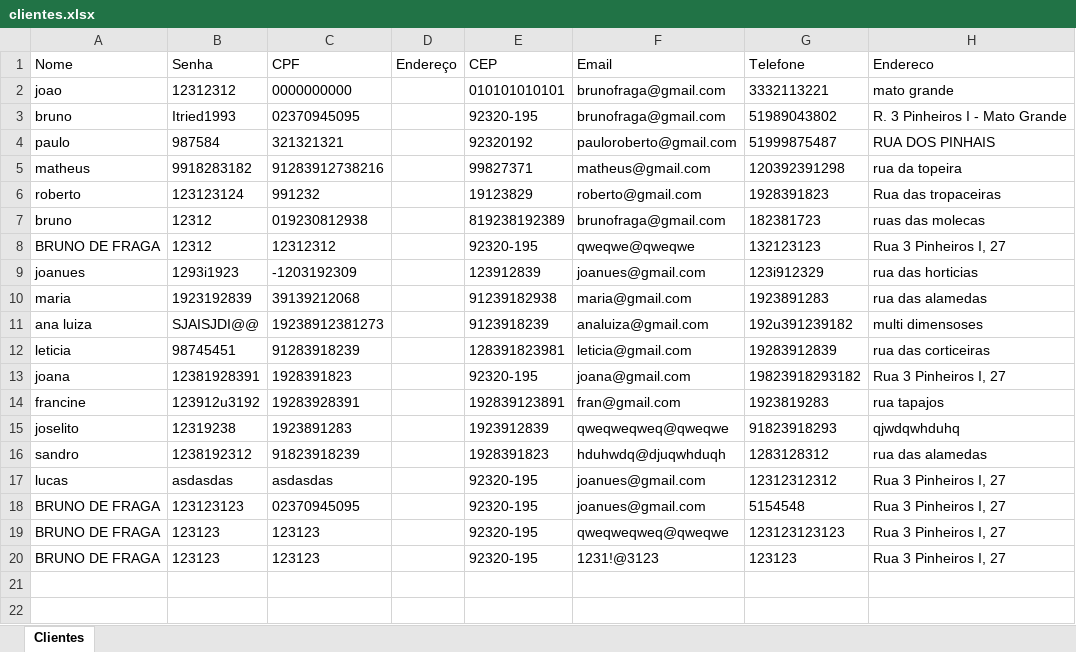
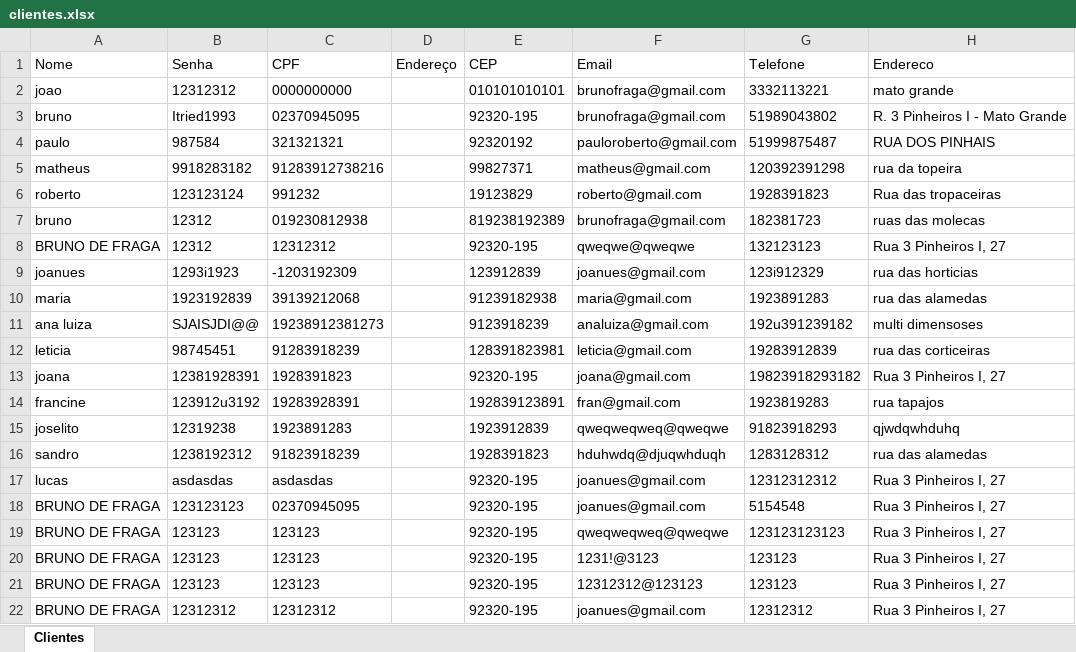
Before and after one commit to brunofragaa97/Sitema_pedidos, an Excel workbook: Sitema_Pedidos/Backend/clientes.xlsx, sheet Clientes, drawn as a sheet; values as stored, in another font and other column widths than the file's, no borders; the diff names each change by its address in the sheet, - before the commit and + after, or states it on an @@ line.

```diff
--- a/Sitema_Pedidos/Backend/clientes.xlsx (sheet Clientes)
+++ b/Sitema_Pedidos/Backend/clientes.xlsx (sheet Clientes)
+row 21: BRUNO DE FRAGA | 123123 | 123123 |  | 92320-195 | 12312312@123123 | 123123 | Rua 3 Pinheiros I, 27
+row 22: BRUNO DE FRAGA | 12312312 | 12312312 |  | 92320-195 | joanues@gmail.com | 12312312 | Rua 3 Pinheiros I, 27
```
Also changed, not shown: 8 other files.
